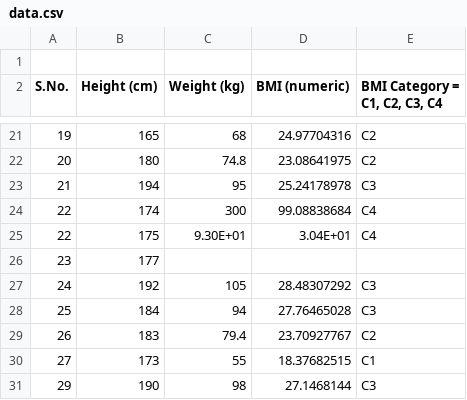
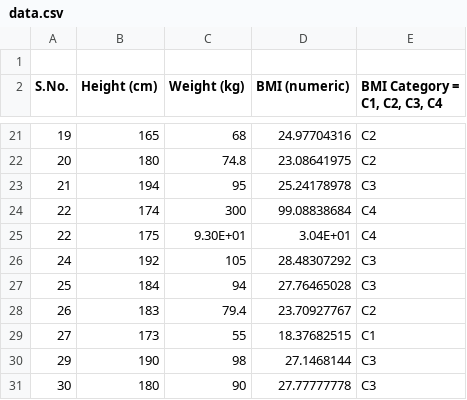
Before and after one commit to jmate03/CSCE580, a CSV file: exercise-height-weight/data/data.csv, drawn as a sheet; only a part is shown, gaps mark what is left out; the shorter side is filled out with more unchanged rows.

Commit message:
remove incomplete row from data

```diff
--- a/exercise-height-weight/data/data.csv
+++ b/exercise-height-weight/data/data.csv
@@ -25,3 +25,2 @@ S.No.,Height (cm),Weight (kg),BMI (numeric),"BMI Category = C1, C2, C3, C4"
 22,175,9.30E+01,3.04E+01,C4
-23,177,,,
 24,192,105,28.48307292,C3
```
